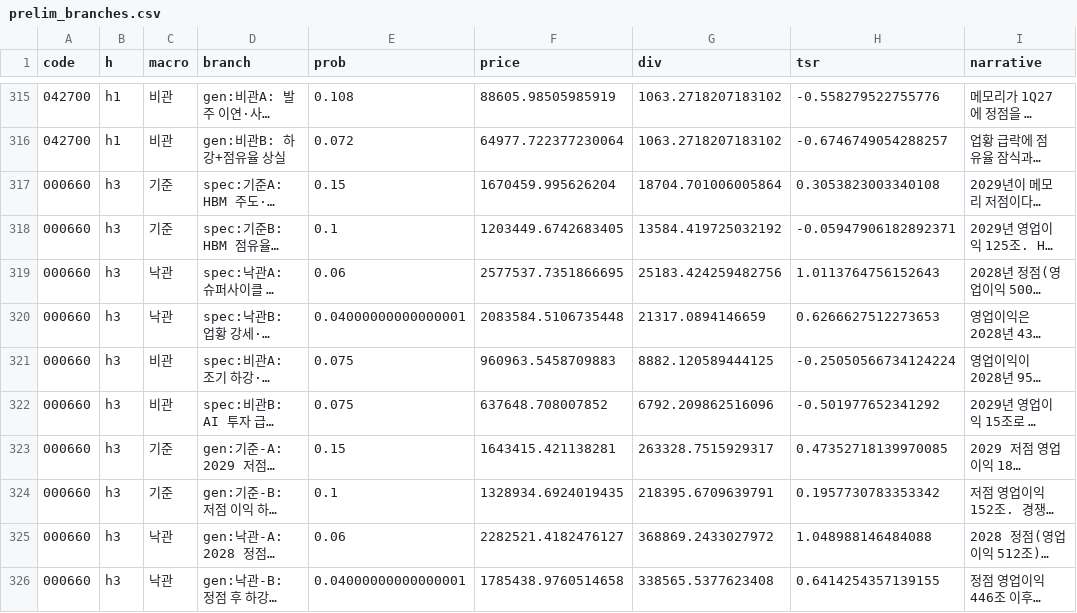
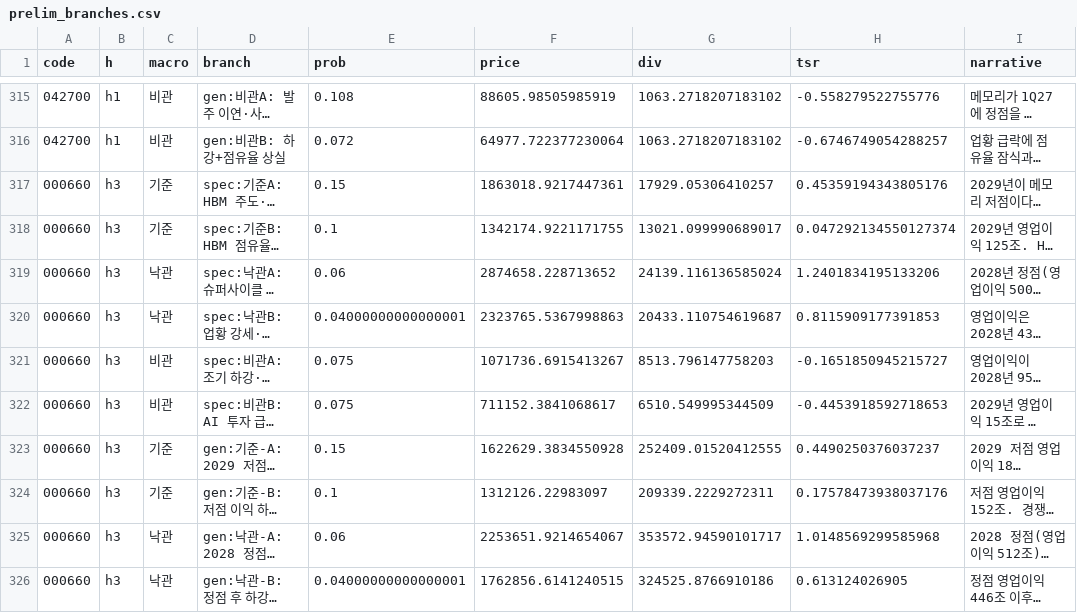
Before and after one commit to SydneyJames79/fictional-engine, a CSV file: analysis/output/prelim_branches.csv, drawn as a sheet; only a part is shown, gaps mark what is left out; long unchanged cells end in …; the diff covers the shown part only; the diff names each change by its address in the sheet, - before the commit and + after, or states it on an @@ line.

```diff
--- a/analysis/output/prelim_branches.csv
+++ b/analysis/output/prelim_branches.csv
-F317 (price): 1670459.995626204
+F317 (price): 1863018.9217447361
-G317 (div): 18704.701006005864
+G317 (div): 17929.05306410257
-H317 (tsr): 0.3053823003340108
+H317 (tsr): 0.45359194343805176
-F318 (price): 1203449.6742683405
+F318 (price): 1342174.9221171755
-G318 (div): 13584.419725032192
+G318 (div): 13021.099990689017
-H318 (tsr): -0.05947906182892371
+H318 (tsr): 0.047292134550127374
-F319 (price): 2577537.7351866695
+F319 (price): 2874658.228713652
-G319 (div): 25183.424259482756
+G319 (div): 24139.116136585024
-H319 (tsr): 1.0113764756152643
+H319 (tsr): 1.2401834195133206
-F320 (price): 2083584.5106735448
+F320 (price): 2323765.5367998863
-G320 (div): 21317.0894146659
+G320 (div): 20433.110754619687
-H320 (tsr): 0.6266627512273653
+H320 (tsr): 0.8115909177391853
-F321 (price): 960963.5458709883
+F321 (price): 1071736.6915413267
-G321 (div): 8882.120589444125
+G321 (div): 8513.796147758203
-H321 (tsr): -0.25050566734124224
+H321 (tsr): -0.1651850945215727
-F322 (price): 637648.708007852
+F322 (price): 711152.3841068617
-G322 (div): 6792.209862516096
+G322 (div): 6510.549995344509
-H322 (tsr): -0.501977652341292
+H322 (tsr): -0.4453918592718653
-F323 (price): 1643415.421138281
+F323 (price): 1622629.3834550928
-G323 (div): 263328.7515929317
+G323 (div): 252409.01520412555
-H323 (tsr): 0.47352718139970085
+H323 (tsr): 0.4490250376037237
-F324 (price): 1328934.6924019435
+F324 (price): 1312126.22983097
-G324 (div): 218395.6709639791
+G324 (div): 209339.2229272311
-H324 (tsr): 0.1957730783353342
+H324 (tsr): 0.17578473938037176
-F325 (price): 2282521.4182476127
+F325 (price): 2253651.9214654067
-G325 (div): 368869.2433027972
+G325 (div): 353572.94590101717
-H325 (tsr): 1.048988146484088
+H325 (tsr): 1.0148569299585968
-F326 (price): 1785438.9760514658
+F326 (price): 1762856.6141240515
-G326 (div): 338565.5377623408
+G326 (div): 324525.8766910186
-H326 (tsr): 0.6414254357139155
+H326 (tsr): 0.613124026905
```
Also changed, not shown: 150 edited cells elsewhere in this file, 3 other files.
